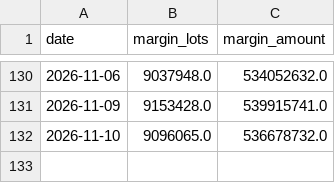
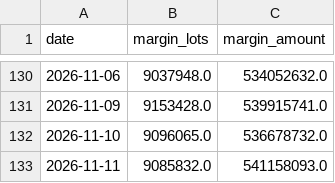
Before and after one commit to gelu27/Stock-lab, a CSV file: data/margin_total.csv, drawn as a sheet; only a part is shown, gaps mark what is left out; the diff names each change by its address in the sheet, - before the commit and + after, or states it on an @@ line.

```diff
--- a/data/margin_total.csv
+++ b/data/margin_total.csv
+row 133: 2026-11-11 | 9085832.0 | 541158093.0
```
Also changed, not shown: 3 other files.
